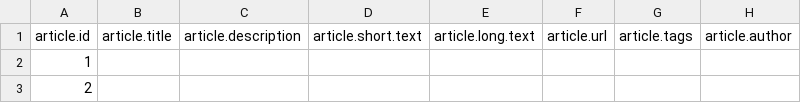
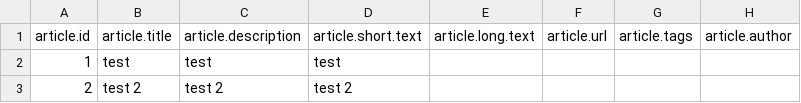
Before and after one commit to flaneurette/tiny-shop, a CSV file: inventory/csv/articles.csv, drawn as a sheet; only a part is shown; the diff names each change by its address in the sheet, - before the commit and + after, or states it on an @@ line.

```diff
--- a/inventory/csv/articles.csv
+++ b/inventory/csv/articles.csv
-B2 (article.title): (empty)
+B2 (article.title): test
-C2 (article.description): (empty)
+C2 (article.description): test
-D2 (article.short.text): (empty)
+D2 (article.short.text): test
-B3 (article.title): (empty)
+B3 (article.title): test 2
-C3 (article.description): (empty)
+C3 (article.description): test 2
-D3 (article.short.text): (empty)
+D3 (article.short.text): test 2
```
Also changed, not shown: 6 other files.
